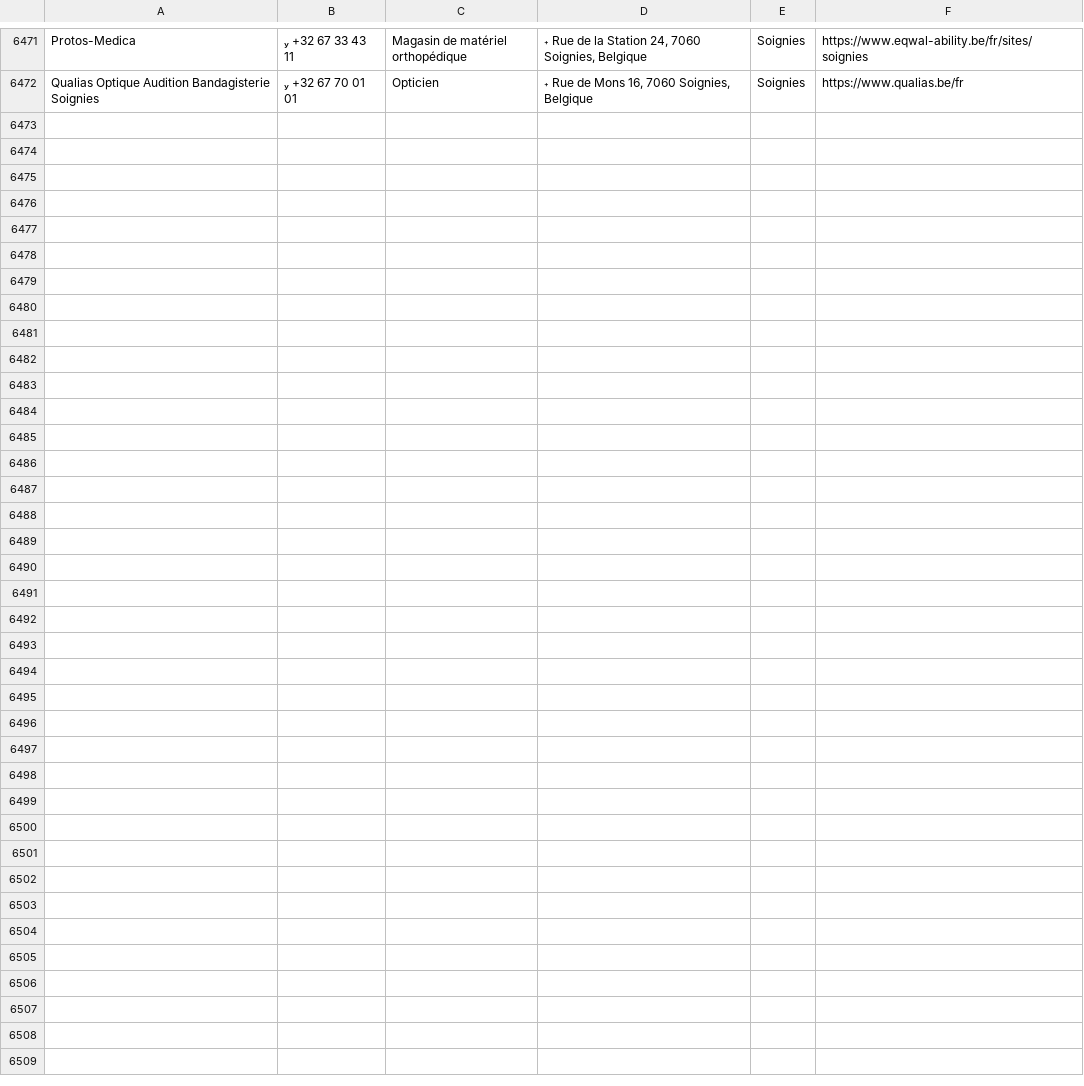
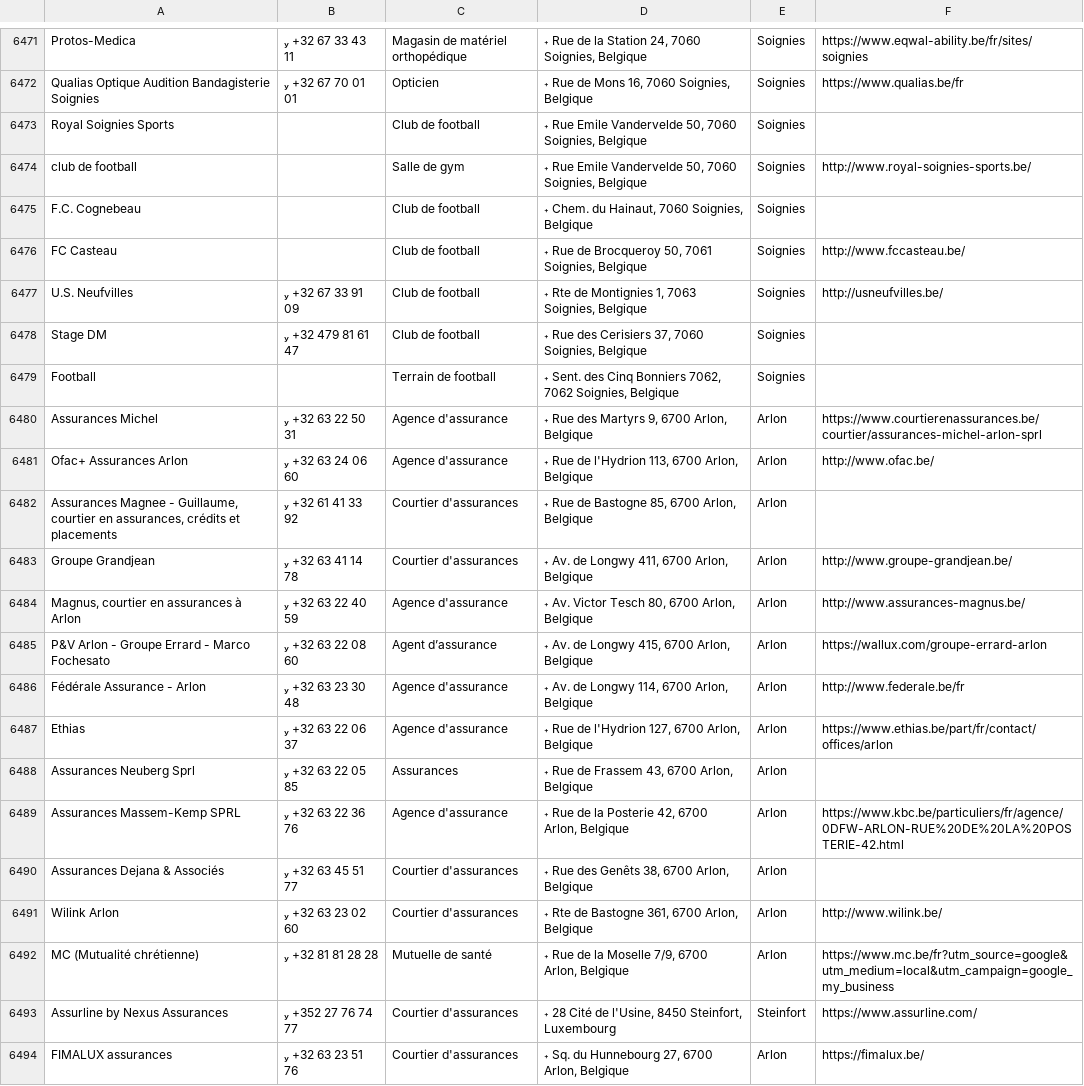
Before and after one commit to Nourtin/google-maps-scraper, a CSV file: output/resultats.csv, drawn as a sheet; only a part is shown, gaps mark what is left out; the diff names each change by its address in the sheet, - before the commit and + after, or states it on an @@ line.

```diff
--- a/output/resultats.csv
+++ b/output/resultats.csv
+row 6473: Royal Soignies Sports |  | Club de football |  Rue Emile Vandervelde 50, 7060 Soignies, Belgique | Soignies
+row 6474: club de football |  | Salle de gym |  Rue Emile Vandervelde 50, 7060 Soignies, Belgique | Soignies | http://www.royal-soignies-sports.be/
+row 6475: F.C. Cognebeau |  | Club de football |  Chem. du Hainaut, 7060 Soignies, Belgique | Soignies
+row 6476: FC Casteau |  | Club de football |  Rue de Brocqueroy 50, 7061 Soignies, Belgique | Soignies | http://www.fccasteau.be/
+row 6477: U.S. Neufvilles |  +32 67 33 91 09 | Club de football |  Rte de Montignies 1, 7063 Soignies, Belgique | Soignies | http://usneufvilles.be/
+row 6478: Stage DM |  +32 479 81 61 47 | Club de football |  Rue des Cerisiers 37, 7060 Soignies, Belgique | Soignies
+row 6479: Football |  | Terrain de football |  Sent. des Cinq Bonniers 7062, 7062 Soignies, Belgique | Soignies
+row 6480: Assurances Michel |  +32 63 22 50 31 | Agence d'assurance |  Rue des Martyrs 9, 6700 Arlon, Belgique | Arlon | https://www.courtierenassurances.be/courtier/assurances-michel-arlon-sprl
+row 6481: Ofac+ Assurances Arlon |  +32 63 24 06 60 | Agence d'assurance |  Rue de l'Hydrion 113, 6700 Arlon, Belgique | Arlon | http://www.ofac.be/
+row 6482: Assurances Magnee - Guillaume, courtier en assurances, crédits et placements |  +32 61 41 33 92 | Courtier d'assurances |  Rue de Bastogne 85, 6700 Arlon, Belgique | Arlon
+row 6483: Groupe Grandjean |  +32 63 41 14 78 | Courtier d'assurances |  Av. de Longwy 411, 6700 Arlon, Belgique | Arlon | http://www.groupe-grandjean.be/
+row 6484: Magnus, courtier en assurances à Arlon |  +32 63 22 40 59 | Agence d'assurance |  Av. Victor Tesch 80, 6700 Arlon, Belgique | Arlon | http://www.assurances-magnus.be/
+row 6485: P&V Arlon - Groupe Errard - Marco Fochesato |  +32 63 22 08 60 | Agent d’assurance |  Av. de Longwy 415, 6700 Arlon, Belgique | Arlon | https://wallux.com/groupe-errard-arlon
+row 6486: Fédérale Assurance - Arlon |  +32 63 23 30 48 | Agence d'assurance |  Av. de Longwy 114, 6700 Arlon, Belgique | Arlon | http://www.federale.be/fr
+row 6487: Ethias |  +32 63 22 06 37 | Agence d'assurance |  Rue de l'Hydrion 127, 6700 Arlon, Belgique | Arlon | https://www.ethias.be/part/fr/contact/offices/arlon
+row 6488: Assurances Neuberg Sprl |  +32 63 22 05 85 | Assurances |  Rue de Frassem 43, 6700 Arlon, Belgique | Arlon
+row 6489: Assurances Massem-Kemp SPRL |  +32 63 22 36 76 | Agence d'assurance |  Rue de la Posterie 42, 6700 Arlon, Belgique | Arlon | https://www.kbc.be/particuliers/fr/agence/0DFW-ARLON-RUE%20DE%20LA%20POSTERIE-42.html
+row 6490: Assurances Dejana & Associés |  +32 63 45 51 77 | Courtier d'assurances |  Rue des Genêts 38, 6700 Arlon, Belgique | Arlon
+row 6491: Wilink Arlon |  +32 63 23 02 60 | Courtier d'assurances |  Rte de Bastogne 361, 6700 Arlon, Belgique | Arlon | http://www.wilink.be/
+row 6492: MC (Mutualité chrétienne) |  +32 81 81 28 28 | Mutuelle de santé |  Rue de la Moselle 7/9, 6700 Arlon, Belgique | Arlon | https://www.mc.be/fr?utm_source=google&utm_medium=local&utm_campaign=google_my_business
+row 6493: Assurline by Nexus Assurances |  +352 27 76 74 77 | Courtier d'assurances |  28 Cité de l'Usine, 8450 Steinfort, Luxembourg | Steinfort | https://www.assurline.com/
+row 6494: FIMALUX assurances |  +32 63 23 51 76 | Courtier d'assurances |  Sq. du Hunnebourg 27, 6700 Arlon, Belgique | Arlon | https://fimalux.be/
```
Also changed, not shown: 1 other file.
